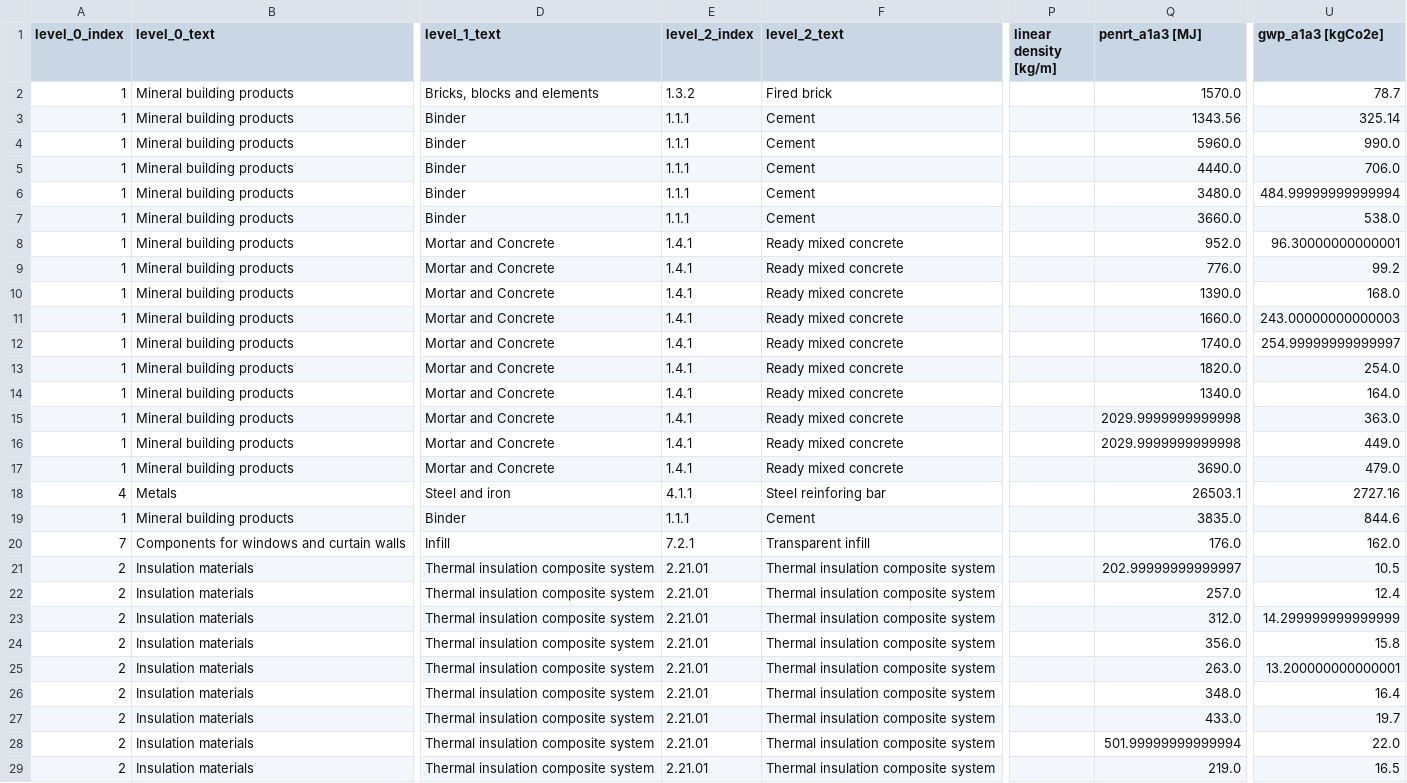
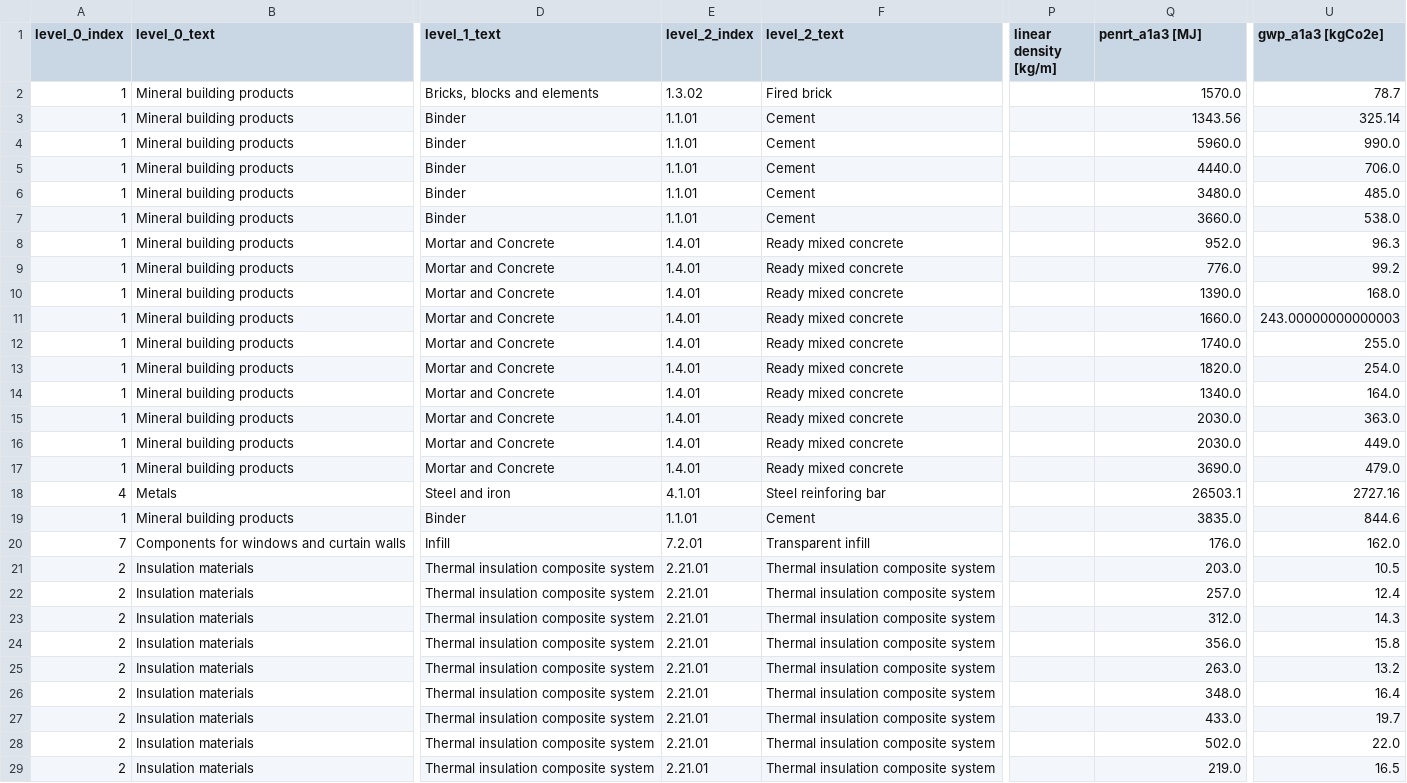
Before and after one commit to GFA-DIU/HEAT-ALCBT, a CSV file: pages/data/india_cambodia_EPDs_20250324.csv, drawn as a sheet; only a part is shown, gaps mark what is left out; the diff covers the shown part only; the diff names each change by its address in the sheet, - before the commit and + after, or states it on an @@ line.

Commit message:
feat: load cambodia and india epds

```diff
--- a/pages/data/india_cambodia_EPDs_20250324.csv
+++ b/pages/data/india_cambodia_EPDs_20250324.csv
-E2 (level_2_index): 1.3.2
+E2 (level_2_index): 1.3.02
-E3:E7 (level_2_index): 1.1.1
+E3:E7 (level_2_index): 1.1.01
-U6 (gwp_a1a3 [kgCo2e]): 484.99999999999994
+U6 (gwp_a1a3 [kgCo2e]): 485.0
-E8:E17 (level_2_index): 1.4.1
+E8:E17 (level_2_index): 1.4.01
-U8 (gwp_a1a3 [kgCo2e]): 96.30000000000001
+U8 (gwp_a1a3 [kgCo2e]): 96.3
-U12 (gwp_a1a3 [kgCo2e]): 254.99999999999997
+U12 (gwp_a1a3 [kgCo2e]): 255.0
-Q15:Q16 (penrt_a1a3 [MJ]): 2029.9999999999998
+Q15:Q16 (penrt_a1a3 [MJ]): 2030.0
-E18 (level_2_index): 4.1.1
+E18 (level_2_index): 4.1.01
-E19 (level_2_index): 1.1.1
+E19 (level_2_index): 1.1.01
-E20 (level_2_index): 7.2.1
+E20 (level_2_index): 7.2.01
-Q21 (penrt_a1a3 [MJ]): 202.99999999999997
+Q21 (penrt_a1a3 [MJ]): 203.0
-U23 (gwp_a1a3 [kgCo2e]): 14.299999999999999
+U23 (gwp_a1a3 [kgCo2e]): 14.3
-U25 (gwp_a1a3 [kgCo2e]): 13.200000000000001
+U25 (gwp_a1a3 [kgCo2e]): 13.2
-Q28 (penrt_a1a3 [MJ]): 501.99999999999994
+Q28 (penrt_a1a3 [MJ]): 502.0
```
Also changed, not shown: 3 edited cells elsewhere in this file, 2 other files.
